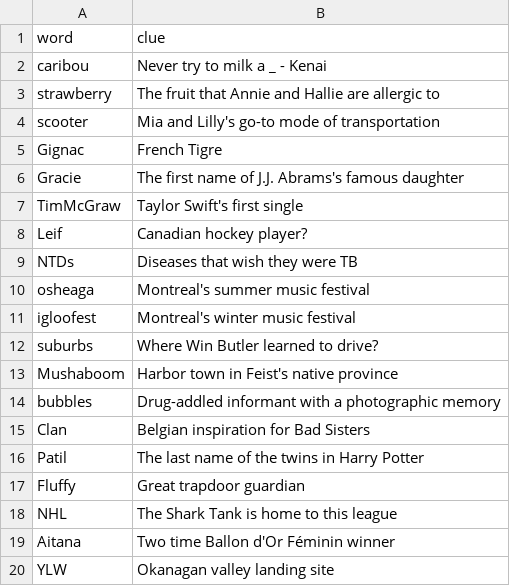
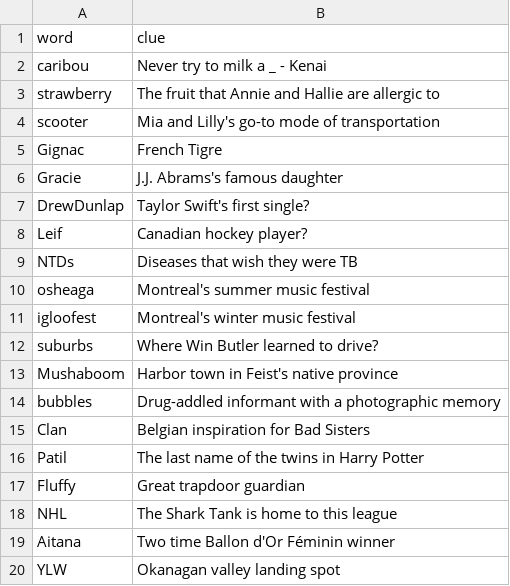
Before and after one commit to FedericoAureliano/crossword, a CSV file: current.csv, drawn as a sheet.

Commit message:
first attempt

```diff
--- a/current.csv
+++ b/current.csv
@@ -5,4 +5,4 @@ scooter;Mia and Lilly's go-to mode of transportation
 Gignac;French Tigre
-Gracie;The first name of J.J. Abrams's famous daughter
-TimMcGraw;Taylor Swift's first single
+Gracie;J.J. Abrams's famous daughter
+DrewDunlap;Taylor Swift's first single?
 Leif;Canadian hockey player?
@@ -19,2 +19,2 @@ NHL;The Shark Tank is home to this league
 Aitana;Two time Ballon d'Or Féminin winner
-YLW;Okanagan valley landing site
+YLW;Okanagan valley landing spot
```
Also changed, not shown: 4 other files.
